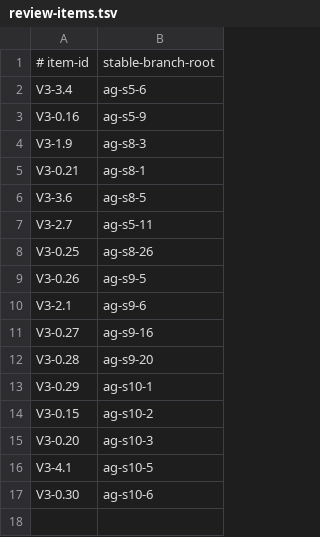
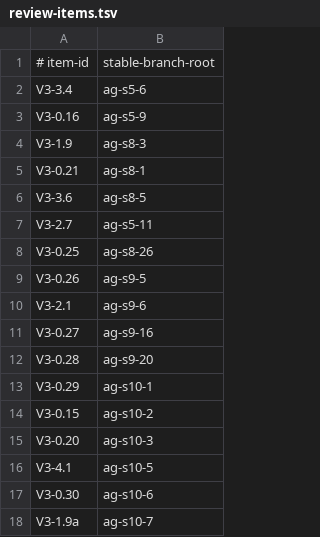
Before and after one commit to vovaBPApro/bpa-dev-infrastructure, a TSV file: instance/review-items.tsv, drawn as a sheet; the diff names each change by its address in the sheet, - before the commit and + after, or states it on an @@ line.

Commit message:
[ORCH] register V3-1.9a for dispatch

```diff
--- a/instance/review-items.tsv
+++ b/instance/review-items.tsv
+row 18: V3-1.9a | ag-s10-7
```
